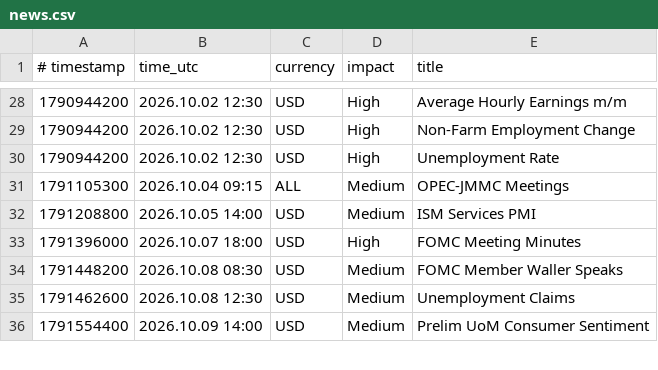
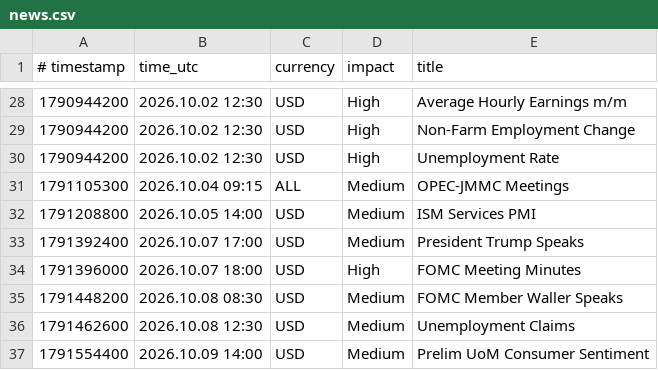
Before and after one commit to exor766/gc-news, a CSV file: news.csv, drawn as a sheet; only a part is shown, gaps mark what is left out; the diff names each change by its address in the sheet, - before the commit and + after, or states it on an @@ line.

```diff
--- a/news.csv
+++ b/news.csv
+row 33: 1791392400 | 2026.10.07 17:00 | USD | Medium | President Trump Speaks
```
Also changed, not shown: 2 other files.
